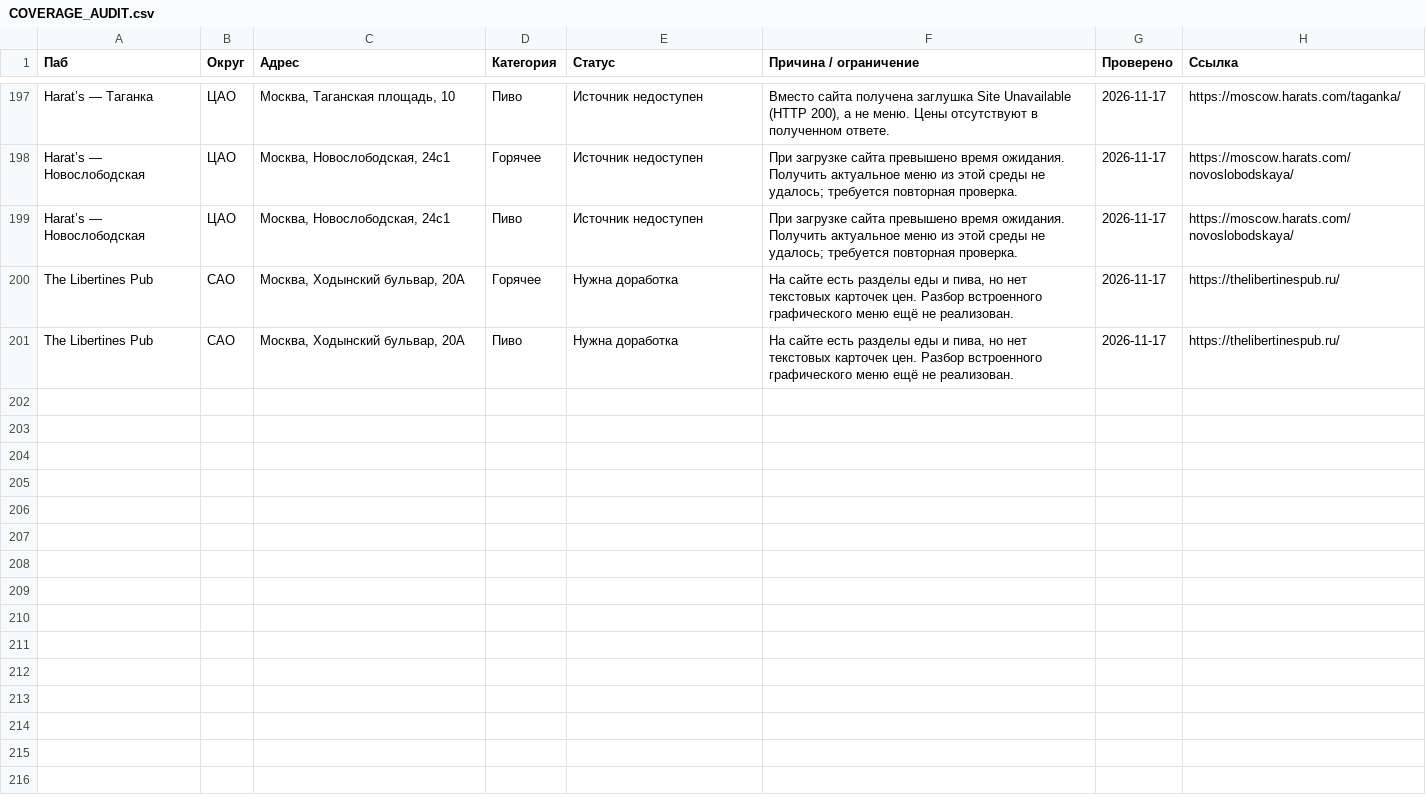
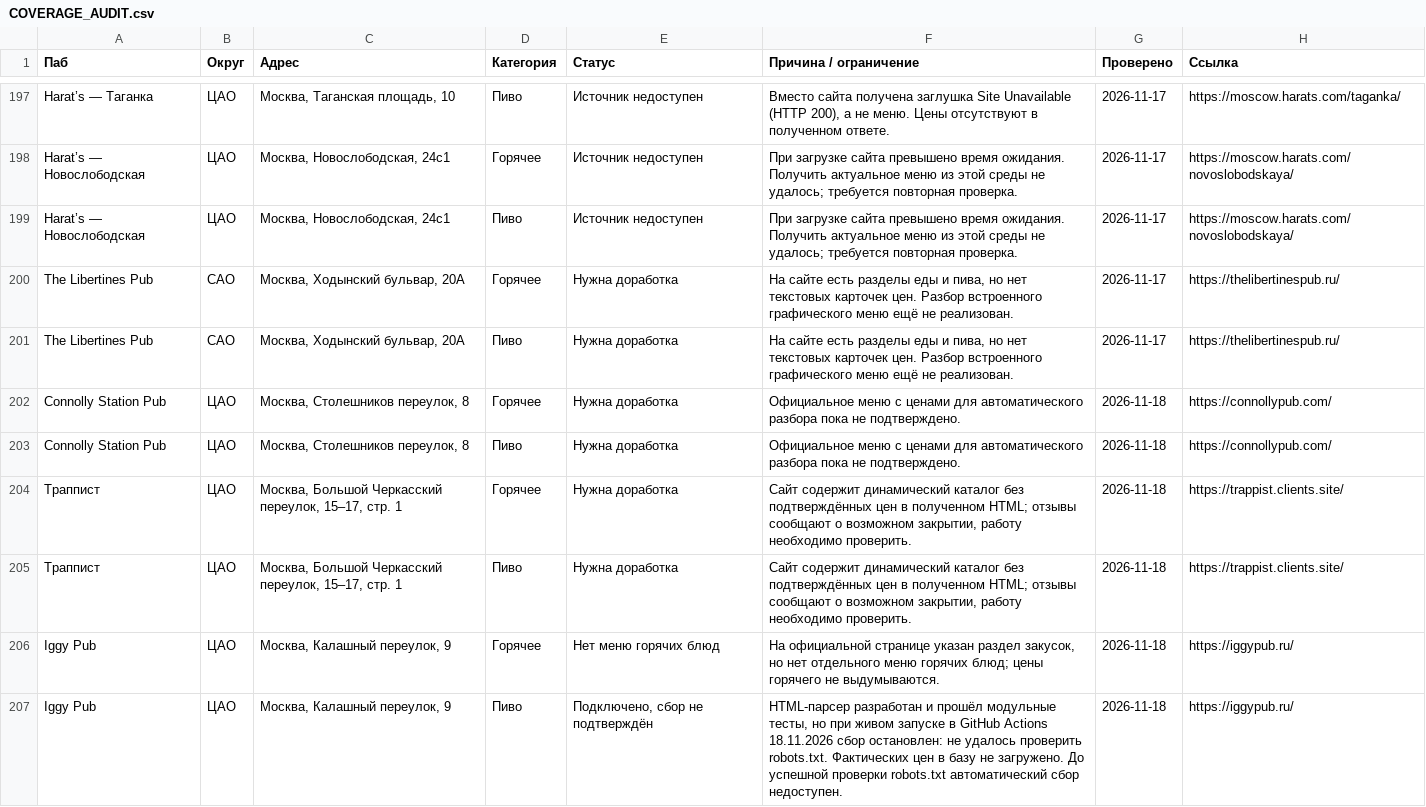
Before and after one commit to Doe880/pub_price_monitor, a CSV file: COVERAGE_AUDIT.csv, drawn as a sheet; only a part is shown, gaps mark what is left out; the diff covers the shown part only; the diff names each change by its address in the sheet, - before the commit and + after, or states it on an @@ line.

Commit message:
Refresh coverage audit to all 106 pubs and 212 categories

```diff
--- a/COVERAGE_AUDIT.csv
+++ b/COVERAGE_AUDIT.csv
+row 202: Connolly Station Pub | ЦАО | Москва, Столешников переулок, 8 | Горячее | Нужна доработка | Официальное меню с ценами для автоматического разбора пока не подтверждено. | 2026-11-18 | https://connollypub.com/
+row 203: Connolly Station Pub | ЦАО | Москва, Столешников переулок, 8 | Пиво | Нужна доработка | Официальное меню с ценами для автоматического разбора пока не подтверждено. | 2026-11-18 | https://connollypub.com/
+row 204: Траппист | ЦАО | Москва, Большой Черкасский переулок, 15–17, стр. 1 | Горячее | Нужна доработка | Сайт содержит динамический каталог без подтверждённых цен в полученном HTML; отзывы сообщают о возможном закрытии, работу необходимо проверить. | 2026-11-18 | https://trappist.clients.site/
+row 205: Траппист | ЦАО | Москва, Большой Черкасский переулок, 15–17, стр. 1 | Пиво | Нужна доработка | Сайт содержит динамический каталог без подтверждённых цен в полученном HTML; отзывы сообщают о возможном закрытии, работу необходимо проверить. | 2026-11-18 | https://trappist.clients.site/
+row 206: Iggy Pub | ЦАО | Москва, Калашный переулок, 9 | Горячее | Нет меню горячих блюд | На официальной странице указан раздел закусок, но нет отдельного меню горячих блюд; цены горячего не выдумываются. | 2026-11-18 | https://iggypub.ru/
+row 207: Iggy Pub | ЦАО | Москва, Калашный переулок, 9 | Пиво | Подключено, сбор не подтверждён | HTML-парсер разработан и прошёл модульные тесты, но при живом запуске в GitHub Actions 18.11.2026 сбор остановлен: не удалось проверить robots.txt. Фактических цен в базу не загружено. До успешной проверки robots.txt автоматический сбор недоступен. | 2026-11-18 | https://iggypub.ru/
```
Also changed, not shown: 6 added rows and 4 edited cells elsewhere in this file.
